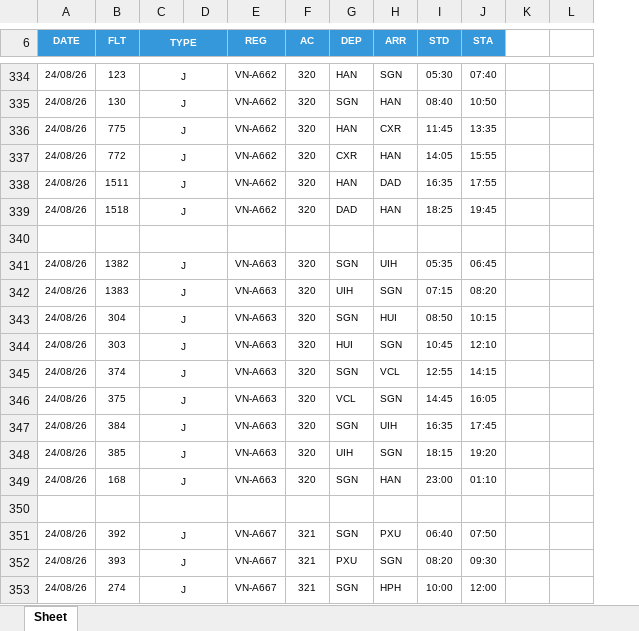
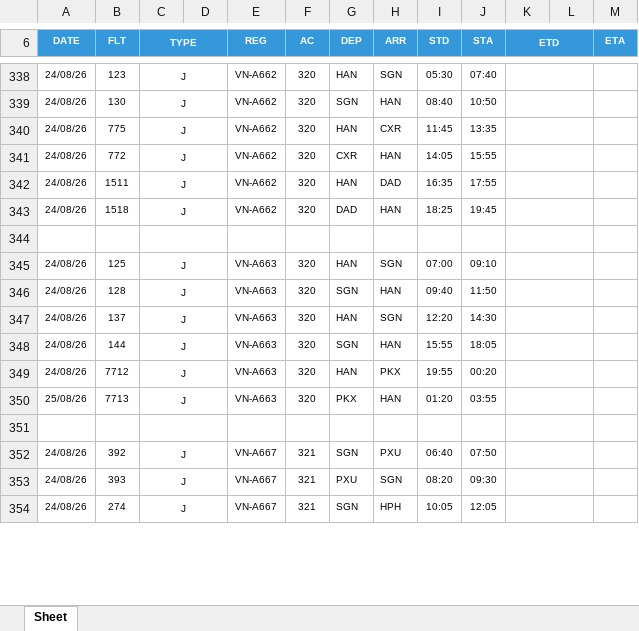
Before and after one commit to tlgsvj/lc, an Excel workbook: Data/FlightPlan/FPL_24AUG26.xlsx, sheet Sheet, drawn as a sheet; only a part is shown, gaps mark what is left out; values as stored, in another font and other column widths than the file's, no borders; charts and pictures not drawn; removed rows and columns are numbered as before the commit, all else as after; the diff covers the shown part only; the diff names each change by its address in the sheet, - before the commit and + after, or states it on an @@ line.

Commit message:
Update FPL_24AUG26.xlsx

```diff
--- a/Data/FlightPlan/FPL_24AUG26.xlsx (sheet Sheet)
+++ b/Data/FlightPlan/FPL_24AUG26.xlsx (sheet Sheet)
-column K, empty
+column K (ETD), empty
+column M (ETA), empty
-L6 fill: none
+L6 fill: #3498DB
-row 341: 24/08/26 | 1382 | J |  | VN-A663 | 320 | SGN | UIH | 05:35 | 06:45
-B345 (FLT): 1383
+B345 (FLT): 125
-G345 (DEP): UIH
+G345 (DEP): HAN
-I345 (STD): 07:15
+I345 (STD): 07:00
-J345 (STA): 08:20
+J345 (STA): 09:10
-B346 (FLT): 304
+B346 (FLT): 128
-H346 (ARR): HUI
+H346 (ARR): HAN
-I346 (STD): 08:50
+I346 (STD): 09:40
-J346 (STA): 10:15
+J346 (STA): 11:50
-B347 (FLT): 303
+B347 (FLT): 137
-G347 (DEP): HUI
+G347 (DEP): HAN
-I347 (STD): 10:45
+I347 (STD): 12:20
-J347 (STA): 12:10
+J347 (STA): 14:30
-B348 (FLT): 374
+B348 (FLT): 144
-H348 (ARR): VCL
+H348 (ARR): HAN
-I348 (STD): 12:55
+I348 (STD): 15:55
-J348 (STA): 14:15
+J348 (STA): 18:05
-row 346: 24/08/26 | 375 | J |  | VN-A663 | 320 | VCL | SGN | 14:45 | 16:05
-row 347: 24/08/26 | 384 | J |  | VN-A663 | 320 | SGN | UIH | 16:35 | 17:45
-B349 (FLT): 385
+B349 (FLT): 7712
-G349 (DEP): UIH
+G349 (DEP): HAN
-H349 (ARR): SGN
+H349 (ARR): PKX
-I349 (STD): 18:15
+I349 (STD): 19:55
-J349 (STA): 19:20
+J349 (STA): 00:20
-A350 (DATE): 24/08/26
+A350 (DATE): 25/08/26
-B350 (FLT): 168
+B350 (FLT): 7713
-G350 (DEP): SGN
+G350 (DEP): PKX
-I350 (STD): 23:00
+I350 (STD): 01:20
-J350 (STA): 01:10
+J350 (STA): 03:55
-I354 (STD): 10:00
+I354 (STD): 10:05
-J354 (STA): 12:00
+J354 (STA): 12:05
```
Also changed, not shown: 49 added rows, 46 removed rows, 418 edited cells and merged cells elsewhere in this sheet.
